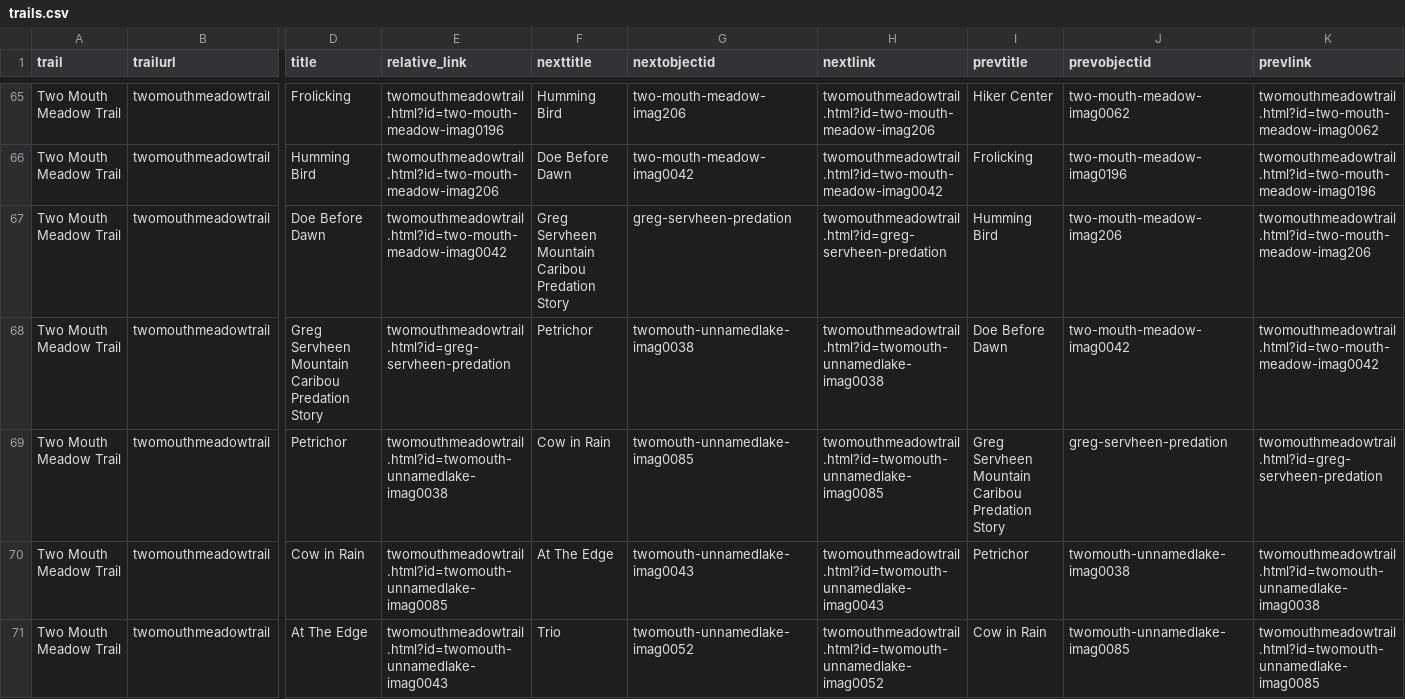
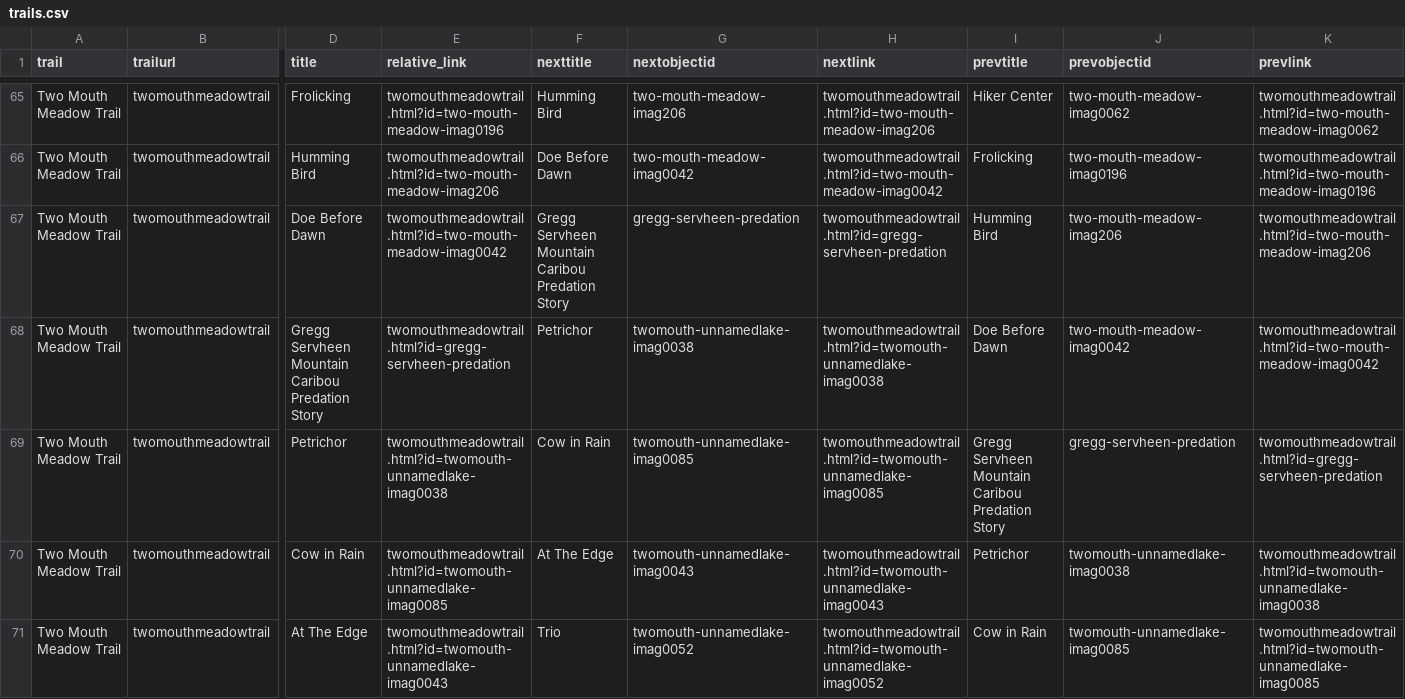
Before and after one commit to thecdil/storying_combined, a CSV file: _data/trails.csv, drawn as a sheet; only a part is shown, gaps mark what is left out; the diff names each change by its address in the sheet, - before the commit and + after, or states it on an @@ line.

Commit message:
greg to gregg

```diff
--- a/_data/trails.csv
+++ b/_data/trails.csv
-F67 (nexttitle): Greg Servheen Mountain…
+F67 (nexttitle): Gregg Servheen Mountain…
-G67 (nextobjectid): greg-servheen-predation
+G67 (nextobjectid): gregg-servheen-predation
-H67 (nextlink): twomouthmeadowtrail.html?id=greg-servheen-predation
+H67 (nextlink): twomouthmeadowtrail.html?id=gregg-servheen-predation
-D68 (title): Greg Servheen Mountain…
+D68 (title): Gregg Servheen Mountain…
-E68 (relative_link): twomouthmeadowtrail.html?id=greg-servheen-predation
+E68 (relative_link): twomouthmeadowtrail.html?id=gregg-servheen-predation
-I69 (prevtitle): Greg Servheen Mountain…
+I69 (prevtitle): Gregg Servheen Mountain…
-J69 (prevobjectid): greg-servheen-predation
+J69 (prevobjectid): gregg-servheen-predation
-K69 (prevlink): twomouthmeadowtrail.html?id=greg-servheen-predation
+K69 (prevlink): twomouthmeadowtrail.html?id=gregg-servheen-predation
```
